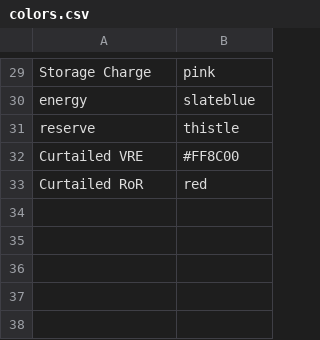
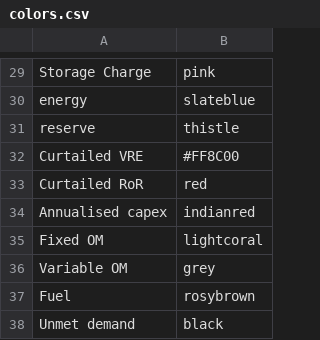
Before and after one commit to ESMAP-World-Bank-Group/EPM, a CSV file: epm/postprocessing/static/colors.csv, drawn as a sheet; only a part is shown, gaps mark what is left out.

```diff
--- a/epm/postprocessing/static/colors.csv
+++ b/epm/postprocessing/static/colors.csv
@@ -33 +33,6 @@ Curtailed VRE,#FF8C00
 Curtailed RoR,red
+Annualised capex,indianred
+Fixed OM,lightcoral
+Variable OM,grey
+Fuel,rosybrown
+Unmet demand,black
```
Also changed, not shown: 3 other files.
